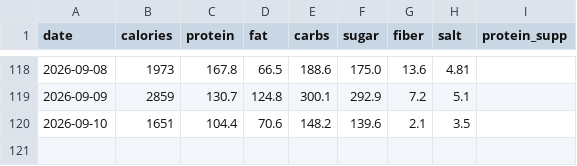
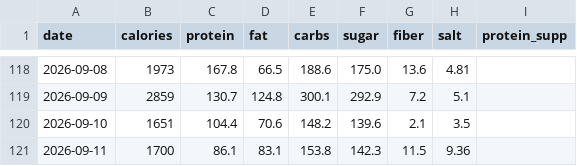
Before and after one commit to kyo24111/kyo24111.github.io, a CSV file: 040_personal/0420_health/data/calories.csv, drawn as a sheet; only a part is shown, gaps mark what is left out.

```diff
--- a/040_personal/0420_health/data/calories.csv
+++ b/040_personal/0420_health/data/calories.csv
@@ -120 +120,2 @@ date,calories,protein,fat,carbs,sugar,fiber,salt,protein_supp
 2026-09-10,1651,104.4,70.6,148.2,139.6,2.1,3.5,
+2026-09-11,1700,86.1,83.1,153.8,142.3,11.5,9.36,
```
Also changed, not shown: 040_personal/0420_health/data/body.csv, 1 other file.
